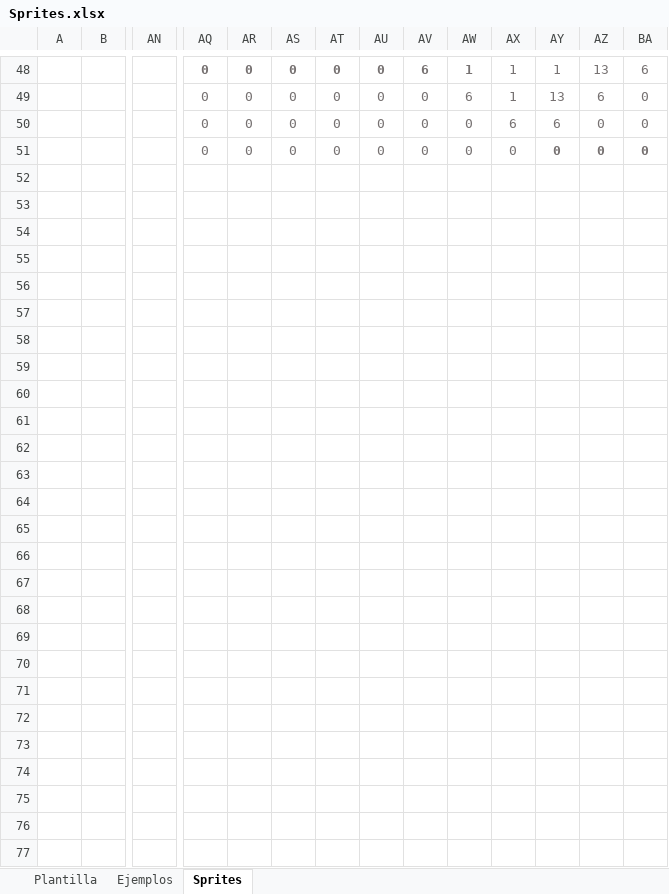
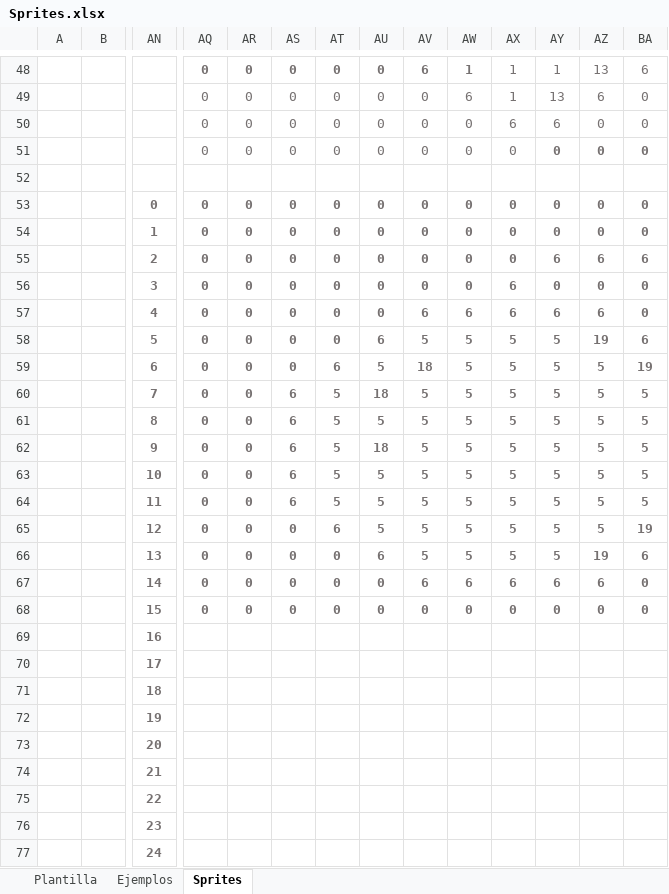
Before and after one commit to FerMod/G29Proyecto, an Excel workbook: Sprites.xlsx, sheet Sprites, drawn as a sheet; only a part is shown, gaps mark what is left out; values as stored, in another font and other column widths than the file's, no borders; conditional formats not drawn; rows hold the shown columns only; the diff names each change by its address in the sheet, - before the commit and + after, or states it on an @@ line.

```diff
--- a/Sprites.xlsx (sheet Sprites)
+++ b/Sprites.xlsx (sheet Sprites)
+row 52: (empty)
+row 53:  |  | 0 | 0 | 0 | 0 | 0 | 0 | 0 | 0 | 0 | 0 | 0 | 0
+row 54:  |  | 1 | 0 | 0 | 0 | 0 | 0 | 0 | 0 | 0 | 0 | 0 | 0
+row 55:  |  | 2 | 0 | 0 | 0 | 0 | 0 | 0 | 0 | 0 | 6 | 6 | 6
+row 56:  |  | 3 | 0 | 0 | 0 | 0 | 0 | 0 | 0 | 6 | 0 | 0 | 0
+row 57:  |  | 4 | 0 | 0 | 0 | 0 | 0 | 6 | 6 | 6 | 6 | 6 | 0
+row 58:  |  | 5 | 0 | 0 | 0 | 0 | 6 | 5 | 5 | 5 | 5 | 19 | 6
+row 59:  |  | 6 | 0 | 0 | 0 | 6 | 5 | 18 | 5 | 5 | 5 | 5 | 19
+row 60:  |  | 7 | 0 | 0 | 6 | 5 | 18 | 5 | 5 | 5 | 5 | 5 | 5
+row 61:  |  | 8 | 0 | 0 | 6 | 5 | 5 | 5 | 5 | 5 | 5 | 5 | 5
+row 62:  |  | 9 | 0 | 0 | 6 | 5 | 18 | 5 | 5 | 5 | 5 | 5 | 5
+row 63:  |  | 10 | 0 | 0 | 6 | 5 | 5 | 5 | 5 | 5 | 5 | 5 | 5
+row 64:  |  | 11 | 0 | 0 | 6 | 5 | 5 | 5 | 5 | 5 | 5 | 5 | 5
+row 65:  |  | 12 | 0 | 0 | 0 | 6 | 5 | 5 | 5 | 5 | 5 | 5 | 19
+row 66:  |  | 13 | 0 | 0 | 0 | 0 | 6 | 5 | 5 | 5 | 5 | 19 | 6
+row 67:  |  | 14 | 0 | 0 | 0 | 0 | 0 | 6 | 6 | 6 | 6 | 6 | 0
+row 68:  |  | 15 | 0 | 0 | 0 | 0 | 0 | 0 | 0 | 0 | 0 | 0 | 0
+row 69:  |  | 16
+row 70:  |  | 17
+row 71:  |  | 18
+row 72:  |  | 19
+row 73:  |  | 20
+row 74:  |  | 21
+row 75:  |  | 22
+row 76:  |  | 23
+row 77:  |  | 24
```
Also changed, not shown: 9 other files.
